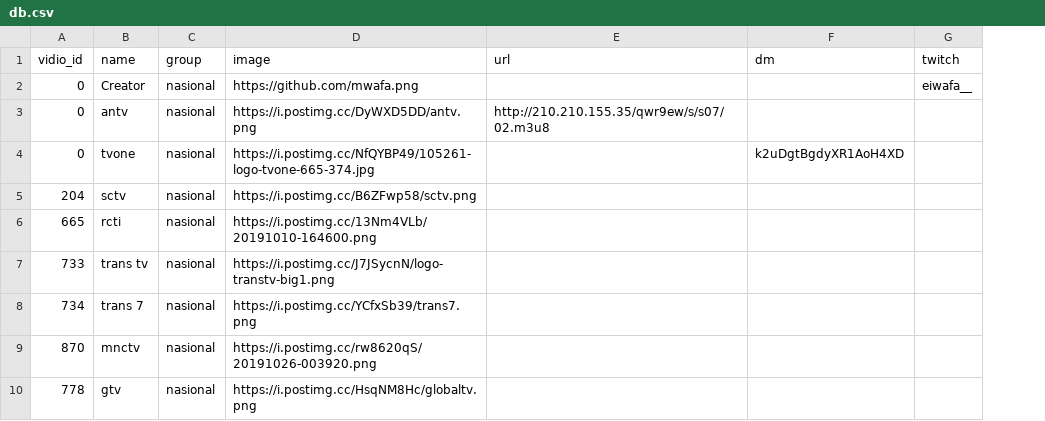
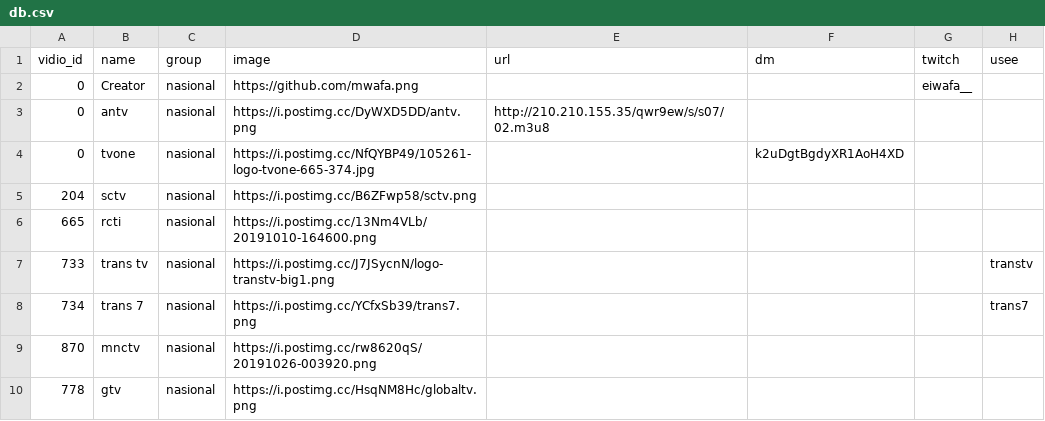
Before and after one commit to Ruangtv/iptv-id, a CSV file: db.csv, drawn as a sheet; only a part is shown; the diff names each change by its address in the sheet, - before the commit and + after, or states it on an @@ line.

```diff
--- a/db.csv
+++ b/db.csv
+column H (usee), rows 7-8: transtv | trans7
```
Also changed, not shown: 4 other files.
